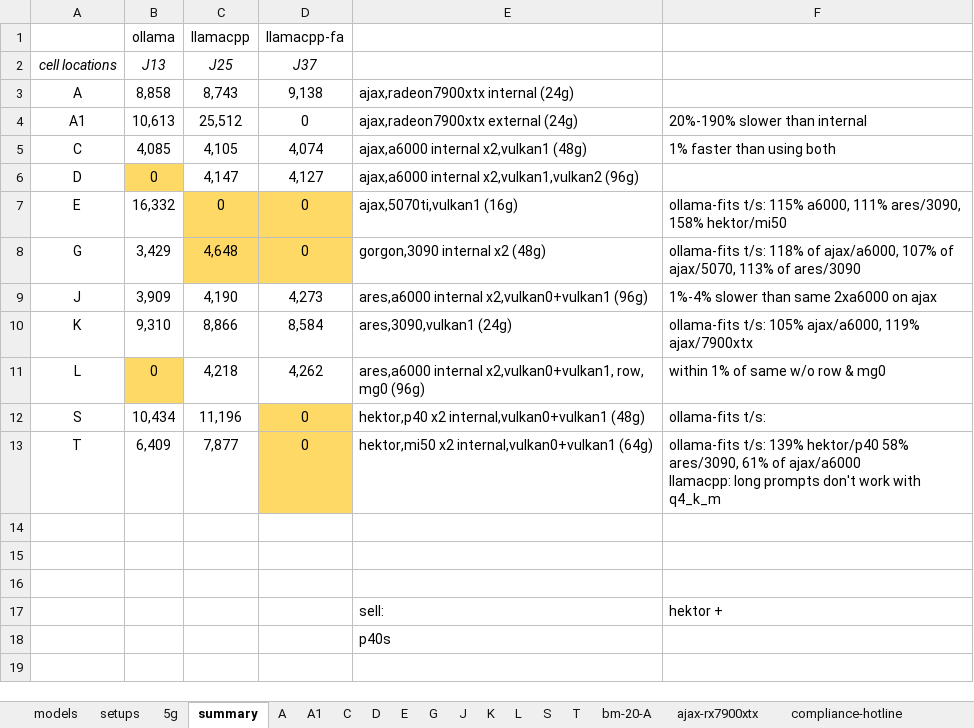
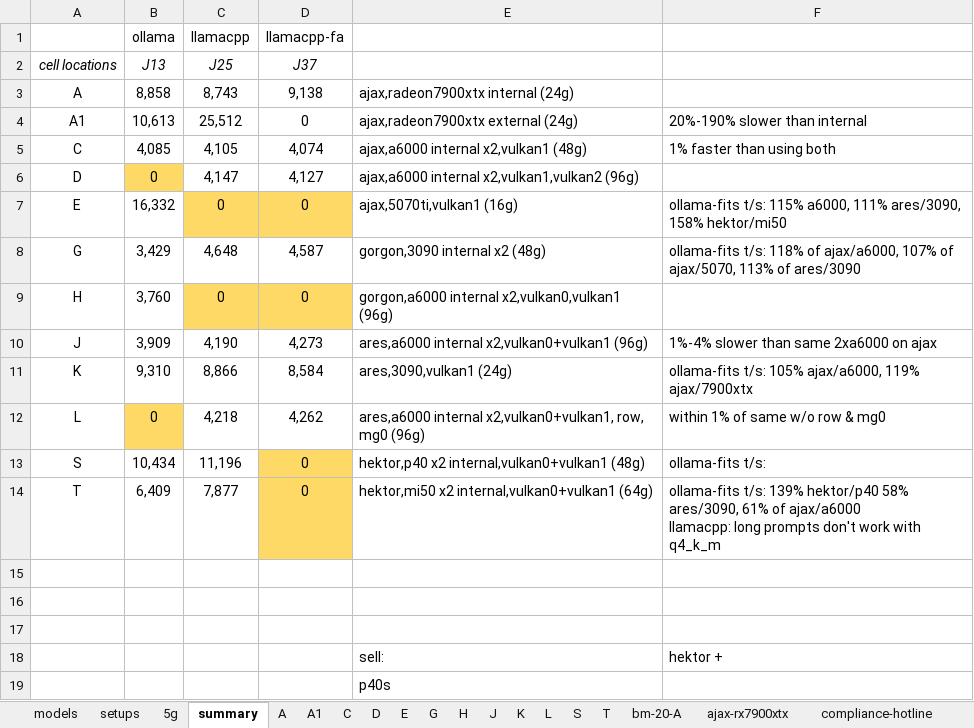
Before and after one commit to 8forty/kfchat, an Excel workbook: chat-perf/chat-perf.xlsx, sheet summary, drawn as a sheet; values as stored, in another font and other column widths than the file's, no borders; conditional formats not drawn; the diff names each change by its address in the sheet, - before the commit and + after, or states it on an @@ line.

```diff
--- a/chat-perf/chat-perf.xlsx (sheet summary)
+++ b/chat-perf/chat-perf.xlsx (sheet summary)
+sheet tab: H
-C8:D8 fill: #FFD966
+C8:D8 fill: none
-D8 (J37): 0
+D8 (J37): 4,587
+row 9: H | 3,760 | 0 | 0 | gorgon,a6000 internal x2,vulkan0,vulkan1 (96g)
```
Also changed, not shown: sheet G, sheet setups, 6 other files.
